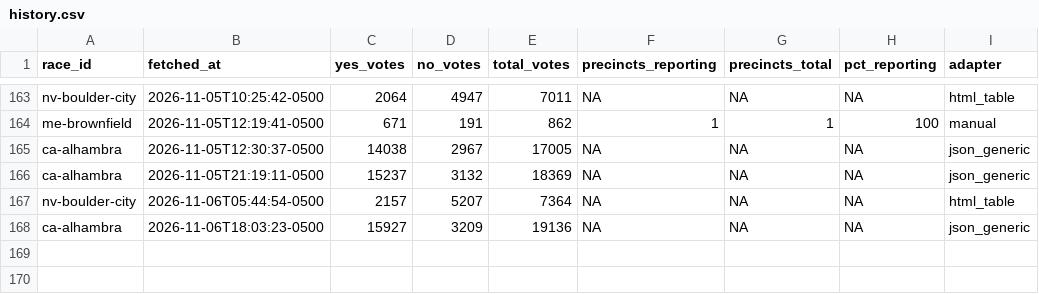
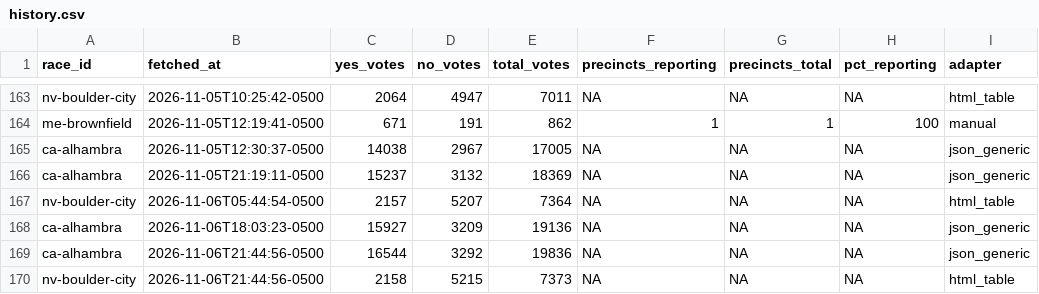
Before and after one commit to alexlundry/data_center_ballot_tracker, a CSV file: data/history.csv, drawn as a sheet; only a part is shown, gaps mark what is left out; the diff names each change by its address in the sheet, - before the commit and + after, or states it on an @@ line.

```diff
--- a/data/history.csv
+++ b/data/history.csv
+row 169: ca-alhambra | 2026-11-06T21:44:56-0500 | 16544 | 3292 | 19836 | NA | NA | NA | json_generic
+row 170: nv-boulder-city | 2026-11-06T21:44:56-0500 | 2158 | 5215 | 7373 | NA | NA | NA | html_table
```
Also changed, not shown: site/data/results.csv, 1 other file.
